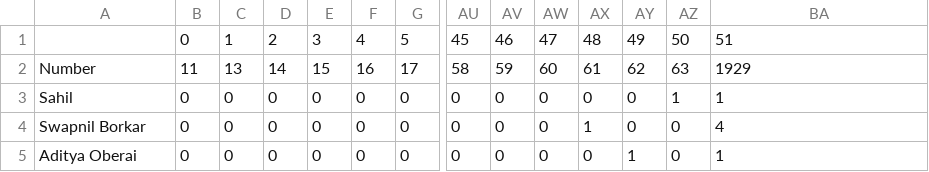
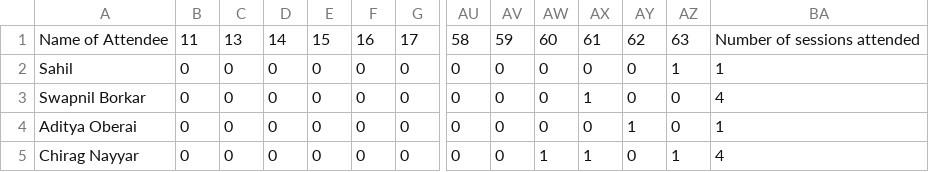
Before and after one commit to mihikagaonkar/OTC-Dashboard, a CSV file: data/otc_attendees_transposed.csv, drawn as a sheet; only a part is shown, gaps mark what is left out; the shorter side is filled out with more unchanged rows; removed rows and columns are numbered as before the commit, all else as after; rows hold the shown columns only; the diff names each change by its address in the sheet, - before the commit and + after, or states it on an @@ line.

Commit message:
:recycle: refactor: Rename columns

```diff
--- a/data/otc_attendees_transposed.csv
+++ b/data/otc_attendees_transposed.csv
-row 1:  | 0 | 1 | 2 | 3 | 4 | 5 | 45 | 46 | 47 | 48 | 49 | 50 | 51
-A1: Number
+A1: Name of Attendee
-BA1: 1929
+BA1: Number of sessions attended
```
Also changed, not shown: data/old_otcs.csv, data/otc_attendees.csv, 3 other files.
